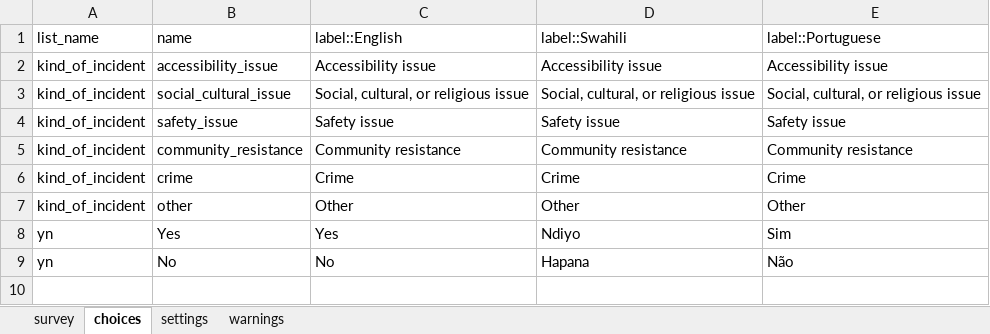
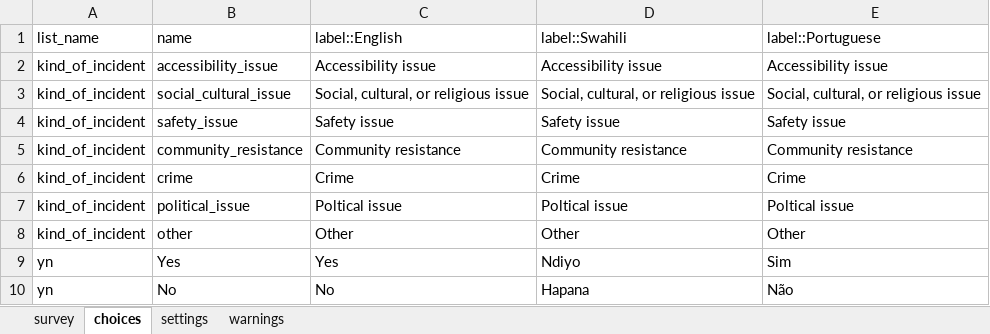
Before and after one commit to EldoElobolobo/bohemia, an Excel workbook: forms/incidents/incidents.xlsx, sheet choices, drawn as a sheet; values as stored, in another font and other column widths than the file's, no borders; charts and pictures and conditional formats not drawn; the diff names each change by its address in the sheet, - before the commit and + after, or states it on an @@ line.

```diff
--- a/forms/incidents/incidents.xlsx (sheet choices)
+++ b/forms/incidents/incidents.xlsx (sheet choices)
+row 7: kind_of_incident | political_issue | Poltical issue | Poltical issue | Poltical issue
```
Also changed, not shown: sheet settings, 1 other file.
